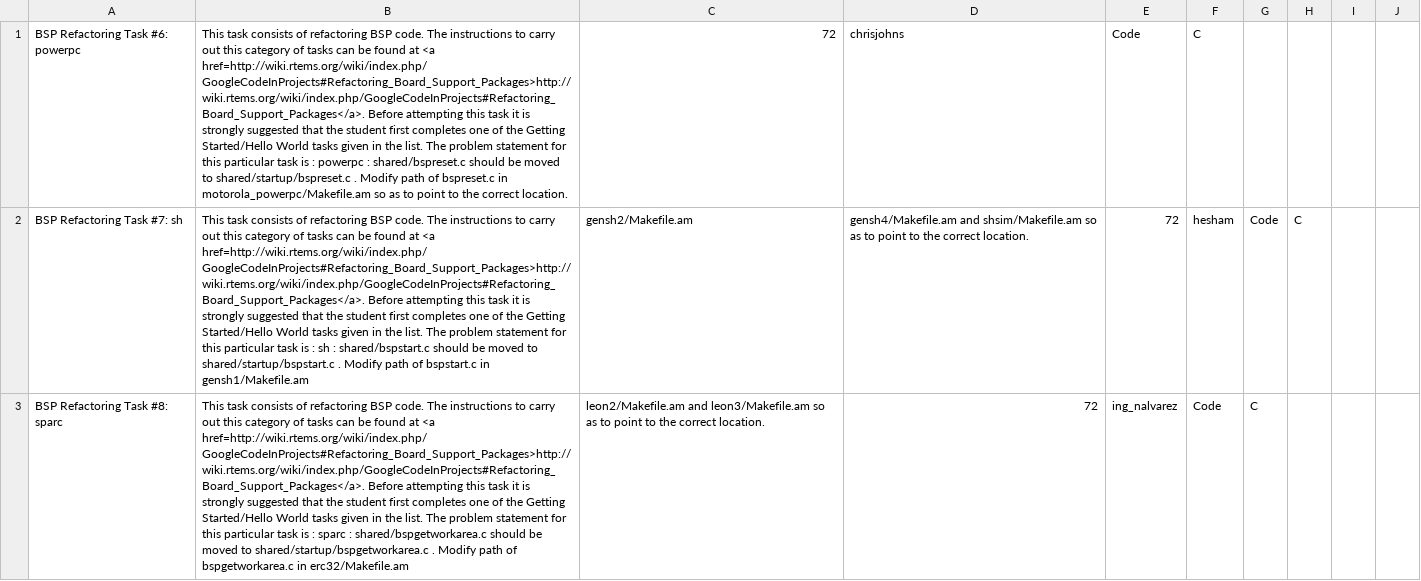
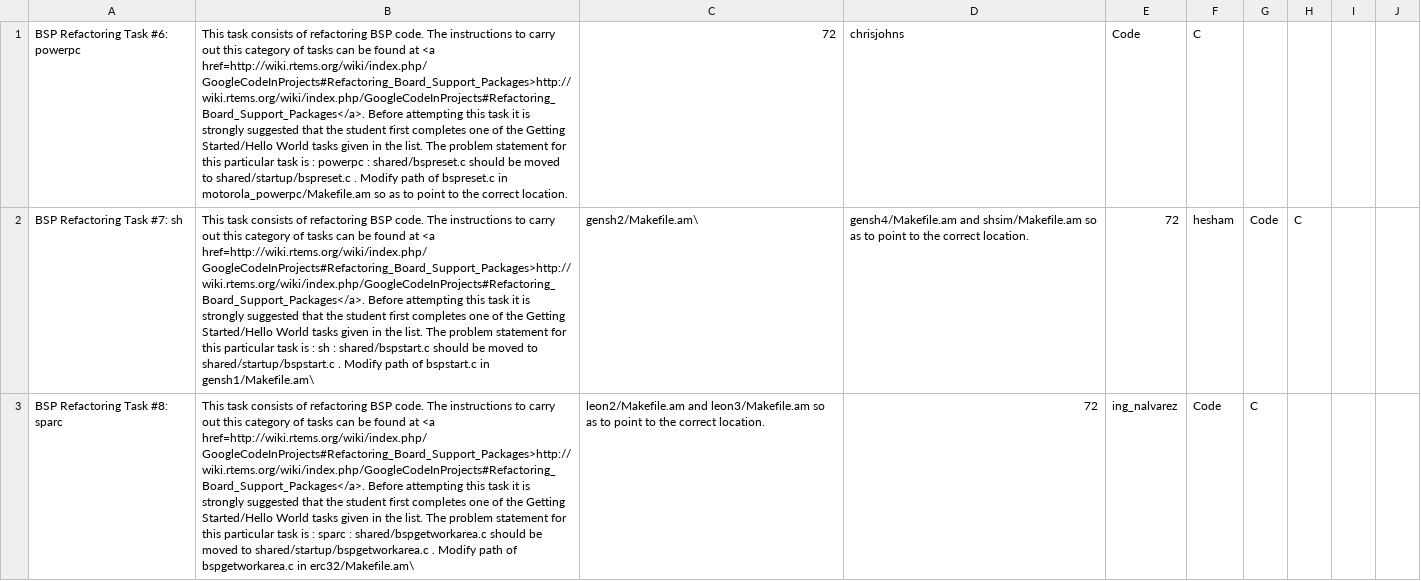
Before and after one commit to joelsherrill/gci_tasks, a CSV file: 2013/bsp_refactoring/tasks_bsp.csv, drawn as a sheet; only a part is shown; the diff covers the shown part only; the diff names each change by its address in the sheet, - before the commit and + after, or states it on an @@ line.

```diff
--- a/2013/bsp_refactoring/tasks_bsp.csv
+++ b/2013/bsp_refactoring/tasks_bsp.csv
-B2: …bspstart.c in gensh1/Makefile.am
+B2: …bspstart.c in gensh1/Makefile.am\
-C2: gensh2/Makefile.am
+C2: gensh2/Makefile.am\
-B3: …bspgetworkarea.c in erc32/Makefile.am
+B3: …bspgetworkarea.c in erc32/Makefile.am\
```
Also changed, not shown: 5 edited cells elsewhere in this file, 1 other file.
